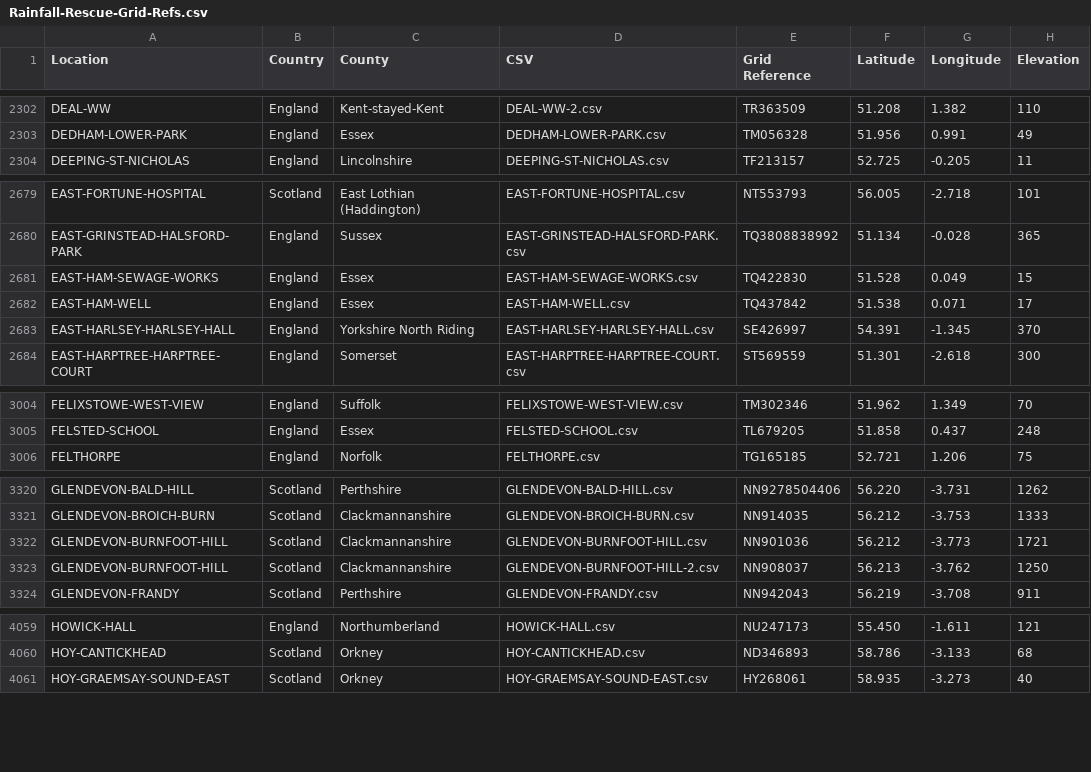
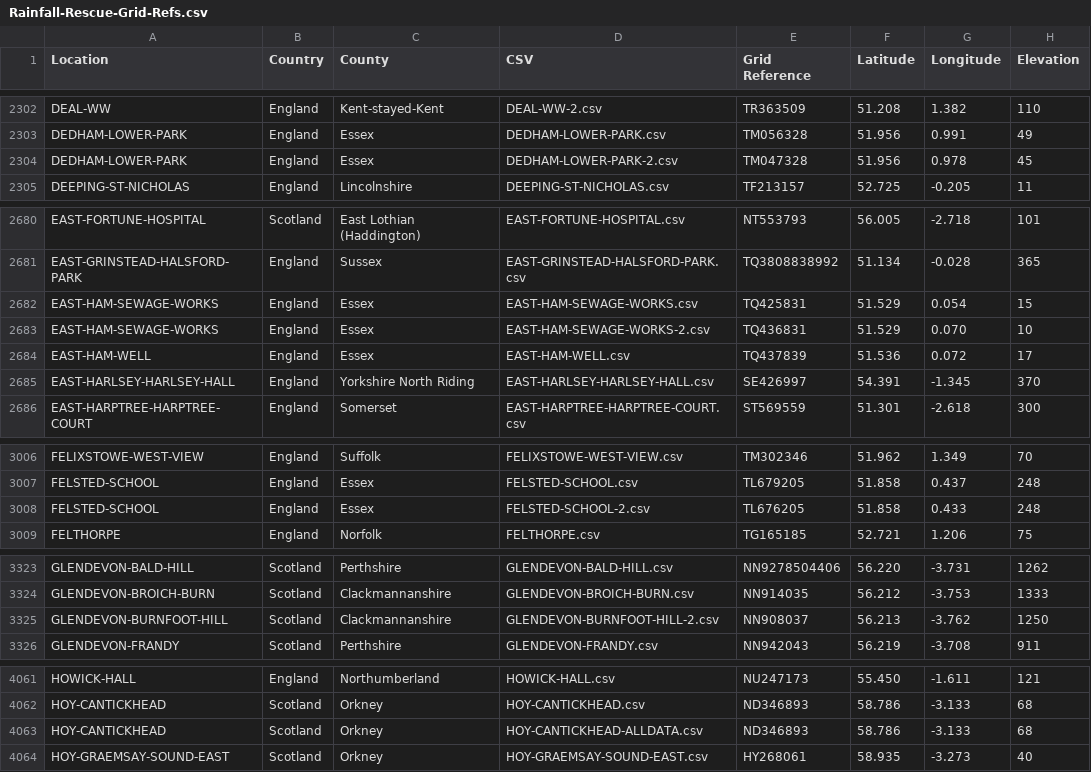
Before and after one commit to rjmeats/BritishRainfall, a CSV file: Locations/Rainfall-Rescue-Grid-Refs.csv, drawn as a sheet; only a part is shown, gaps mark what is left out; the diff covers the shown part only.

```diff
--- a/Locations/Rainfall-Rescue-Grid-Refs.csv
+++ b/Locations/Rainfall-Rescue-Grid-Refs.csv
@@ -2303,2 +2303,3 @@ DEAL-WW,England,Kent-stayed-Kent,DEAL-WW-2.csv,TR363509,51.208,1.382,110
 DEDHAM-LOWER-PARK,England,Essex,DEDHAM-LOWER-PARK.csv,TM056328,51.956,0.991,49
+DEDHAM-LOWER-PARK,England,Essex,DEDHAM-LOWER-PARK-2.csv,TM047328,51.956,0.978,45
 DEEPING-ST-NICHOLAS,England,Lincolnshire,DEEPING-ST-NICHOLAS.csv,TF213157,52.725,-0.205,11
@@ -2680,4 +2681,5 @@ EAST-FORTUNE-HOSPITAL,Scotland,East Lothian (Haddington),EAST-FORTUNE-HOSPITAL.c
 EAST-GRINSTEAD-HALSFORD-PARK,England,Sussex,EAST-GRINSTEAD-HALSFORD-PARK.csv,TQ3808838992,51.134,-0.028,365
-EAST-HAM-SEWAGE-WORKS,England,Essex,EAST-HAM-SEWAGE-WORKS.csv,TQ422830,51.528,0.049,15
-EAST-HAM-WELL,England,Essex,EAST-HAM-WELL.csv,TQ437842,51.538,0.071,17
+EAST-HAM-SEWAGE-WORKS,England,Essex,EAST-HAM-SEWAGE-WORKS.csv,TQ425831,51.529,0.054,15
+EAST-HAM-SEWAGE-WORKS,England,Essex,EAST-HAM-SEWAGE-WORKS-2.csv,TQ436831,51.529,0.070,10
+EAST-HAM-WELL,England,Essex,EAST-HAM-WELL.csv,TQ437839,51.536,0.072,17
 EAST-HARLSEY-HARLSEY-HALL,England,Yorkshire North Riding,EAST-HARLSEY-HARLSEY-HALL.csv,SE426997,54.391,-1.345,370
@@ -3005,2 +3007,3 @@ FELIXSTOWE-WEST-VIEW,England,Suffolk,FELIXSTOWE-WEST-VIEW.csv,TM302346,51.962,1.
 FELSTED-SCHOOL,England,Essex,FELSTED-SCHOOL.csv,TL679205,51.858,0.437,248
+FELSTED-SCHOOL,England,Essex,FELSTED-SCHOOL-2.csv,TL676205,51.858,0.433,248
 FELTHORPE,England,Norfolk,FELTHORPE.csv,TG165185,52.721,1.206,75
@@ -3321,3 +3324,2 @@ GLENDEVON-BALD-HILL,Scotland,Perthshire,GLENDEVON-BALD-HILL.csv,NN9278504406,56.
 GLENDEVON-BROICH-BURN,Scotland,Clackmannanshire,GLENDEVON-BROICH-BURN.csv,NN914035,56.212,-3.753,1333
-GLENDEVON-BURNFOOT-HILL,Scotland,Clackmannanshire,GLENDEVON-BURNFOOT-HILL.csv,NN901036,56.212,-3.773,1721
 GLENDEVON-BURNFOOT-HILL,Scotland,Clackmannanshire,GLENDEVON-BURNFOOT-HILL-2.csv,NN908037,56.213,-3.762,1250
@@ -4060,2 +4062,3 @@ HOWICK-HALL,England,Northumberland,HOWICK-HALL.csv,NU247173,55.450,-1.611,121
 HOY-CANTICKHEAD,Scotland,Orkney,HOY-CANTICKHEAD.csv,ND346893,58.786,-3.133,68
+HOY-CANTICKHEAD,Scotland,Orkney,HOY-CANTICKHEAD-ALLDATA.csv,ND346893,58.786,-3.133,68
 HOY-GRAEMSAY-SOUND-EAST,Scotland,Orkney,HOY-GRAEMSAY-SOUND-EAST.csv,HY268061,58.935,-3.273,40
```
Also changed, not shown: 8 edited cells elsewhere in this file, Locations/Rainfall-Rescue-Concatenation-Summary.csv, 7 other files.
